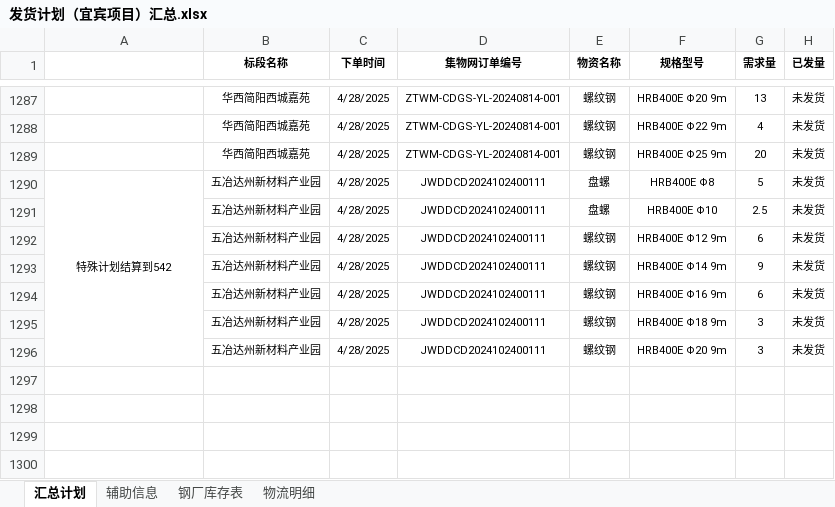
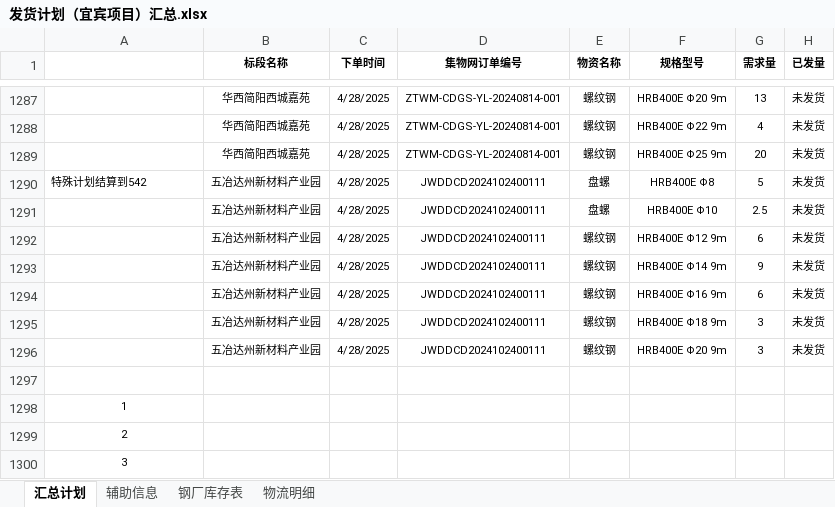
Before and after one commit to monizhou/shipment-app, an Excel workbook: 发货计划（宜宾项目）汇总.xlsx, sheet 汇总计划, drawn as a sheet; only a part is shown, gaps mark what is left out; values as stored, in another font and other column widths than the file's, no borders; conditional formats not drawn; removed rows and columns are numbered as before the commit, all else as after; rows hold the shown columns only; the diff names each change by its address in the sheet, - before the commit and + after, or states it on an @@ line.

```diff
--- a/发货计划（宜宾项目）汇总.xlsx (sheet 汇总计划)
+++ b/发货计划（宜宾项目）汇总.xlsx (sheet 汇总计划)
-A1290 alignment: center
+A1290 alignment: left
-A1290:A1296 merged
+row 1297: (empty)
+row 1298: 1
+row 1299: 2
+row 1300: 3
```
Also changed, not shown: 1 other file.
